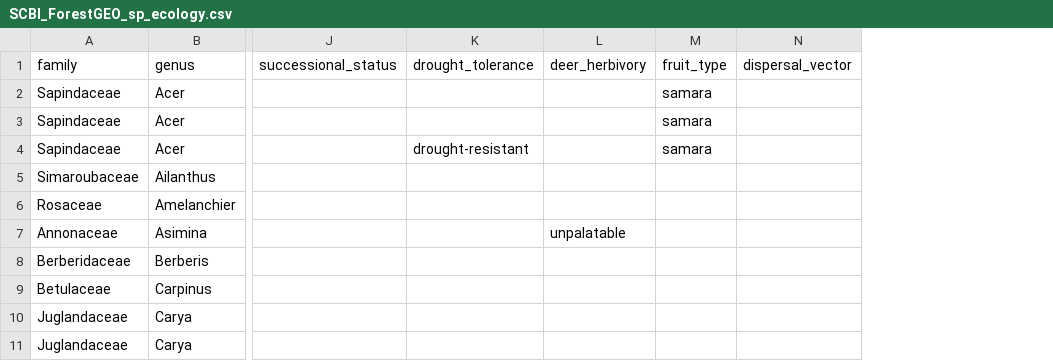
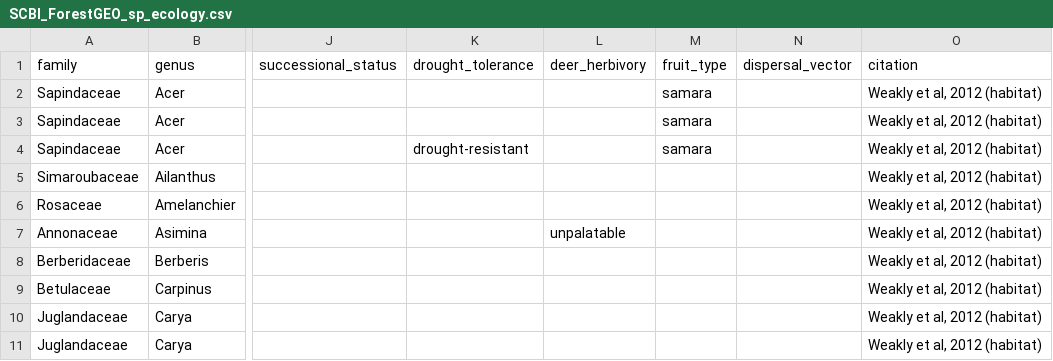
Before and after one commit to SCBI-ForestGEO/SCBI-ForestGEO-Data, a CSV file: species_lists/Tree ecology/SCBI_ForestGEO_sp_ecology.csv, drawn as a sheet; only a part is shown, gaps mark what is left out; the diff names each change by its address in the sheet, - before the commit and + after, or states it on an @@ line.

Commit message:
Update species_lists/Tree ecology/SCBI_ForestGEO_sp_ecology.csv
Added column citation

```diff
--- a/species_lists/Tree ecology/SCBI_ForestGEO_sp_ecology.csv
+++ b/species_lists/Tree ecology/SCBI_ForestGEO_sp_ecology.csv
+column O (citation), rows 2-11: all Weakly et al, 2012 (habitat)
```
